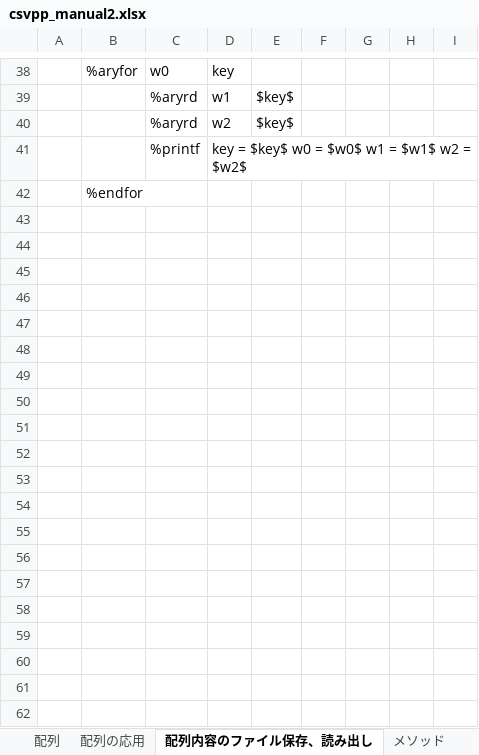
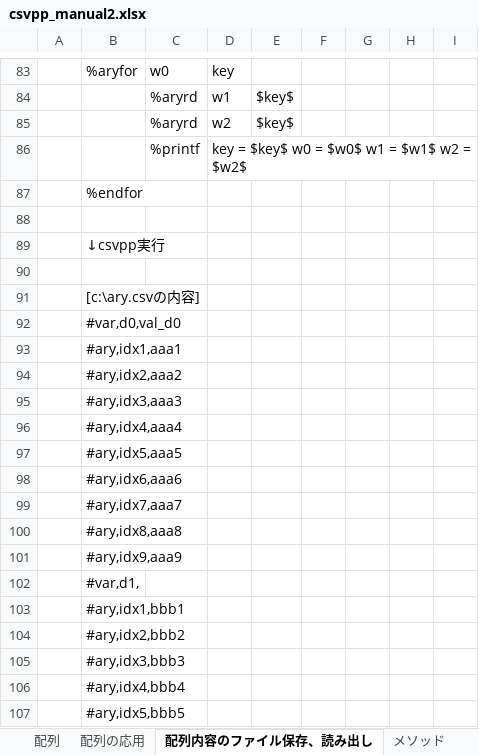
Before and after one commit to sky-seeker99/csvpp, an Excel workbook: csvpp_manual/csvpp_manual2.xlsx, sheet 配列内容のファイル保存、読み出し, drawn as a sheet; only a part is shown, gaps mark what is left out; values as stored, in another font and other column widths than the file's, no borders; charts and pictures not drawn; the diff covers the shown part only; the diff names each change by its address in the sheet, - before the commit and + after, or states it on an @@ line.

```diff
--- a/csvpp_manual/csvpp_manual2.xlsx (sheet 配列内容のファイル保存、読み出し)
+++ b/csvpp_manual/csvpp_manual2.xlsx (sheet 配列内容のファイル保存、読み出し)
+row 88: (empty)
+row 89:  | ↓csvpp実行
+row 90: (empty)
+row 91:  | [c:\ary.csvの内容]
+row 92:  | #var,d0,val_d0
+row 93:  | #ary,idx1,aaa1
+row 94:  | #ary,idx2,aaa2
+row 95:  | #ary,idx3,aaa3
+row 96:  | #ary,idx4,aaa4
+row 97:  | #ary,idx5,aaa5
+row 98:  | #ary,idx6,aaa6
+row 99:  | #ary,idx7,aaa7
+row 100:  | #ary,idx8,aaa8
+row 101:  | #ary,idx9,aaa9
+row 102:  | #var,d1,
+row 103:  | #ary,idx1,bbb1
+row 104:  | #ary,idx2,bbb2
+row 105:  | #ary,idx3,bbb3
+row 106:  | #ary,idx4,bbb4
+row 107:  | #ary,idx5,bbb5
```
Also changed, not shown: 82 added rows, 5 removed rows, 3 edited cells and cell formats elsewhere in this sheet, sheet メソッド, sheet 組み合わせメソッド, sheet 値を返すメソッド, other sheet tabs, charts or pictures.
